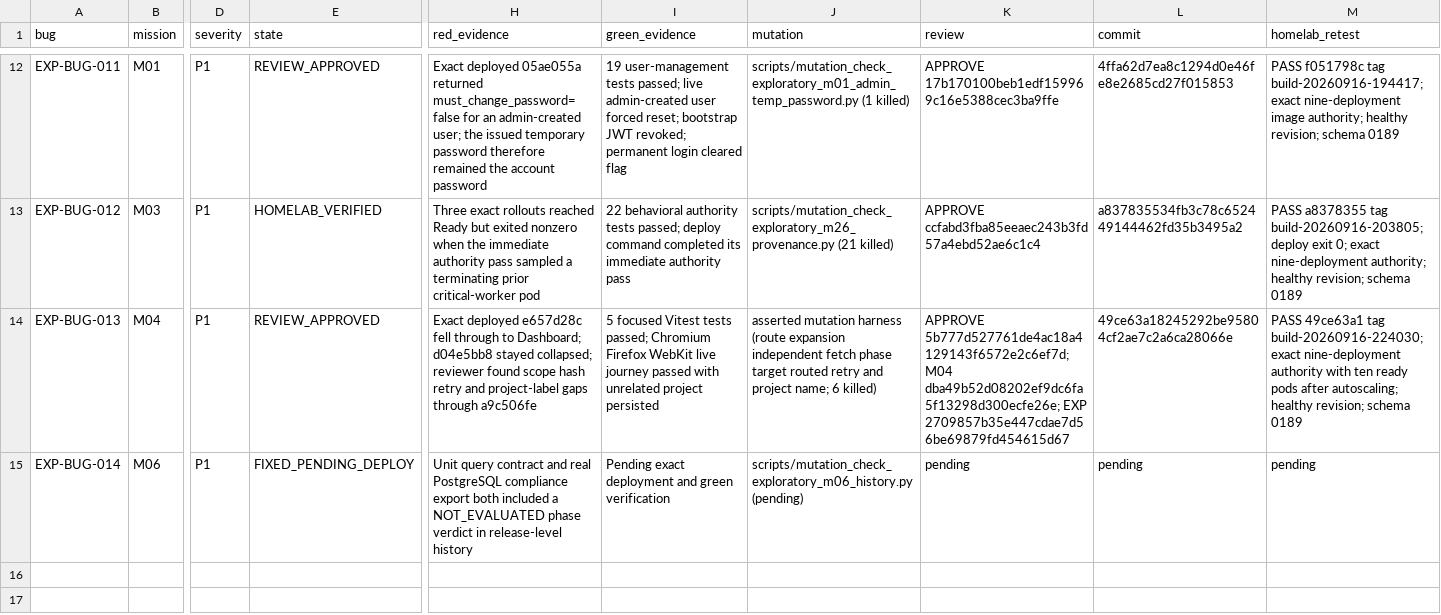
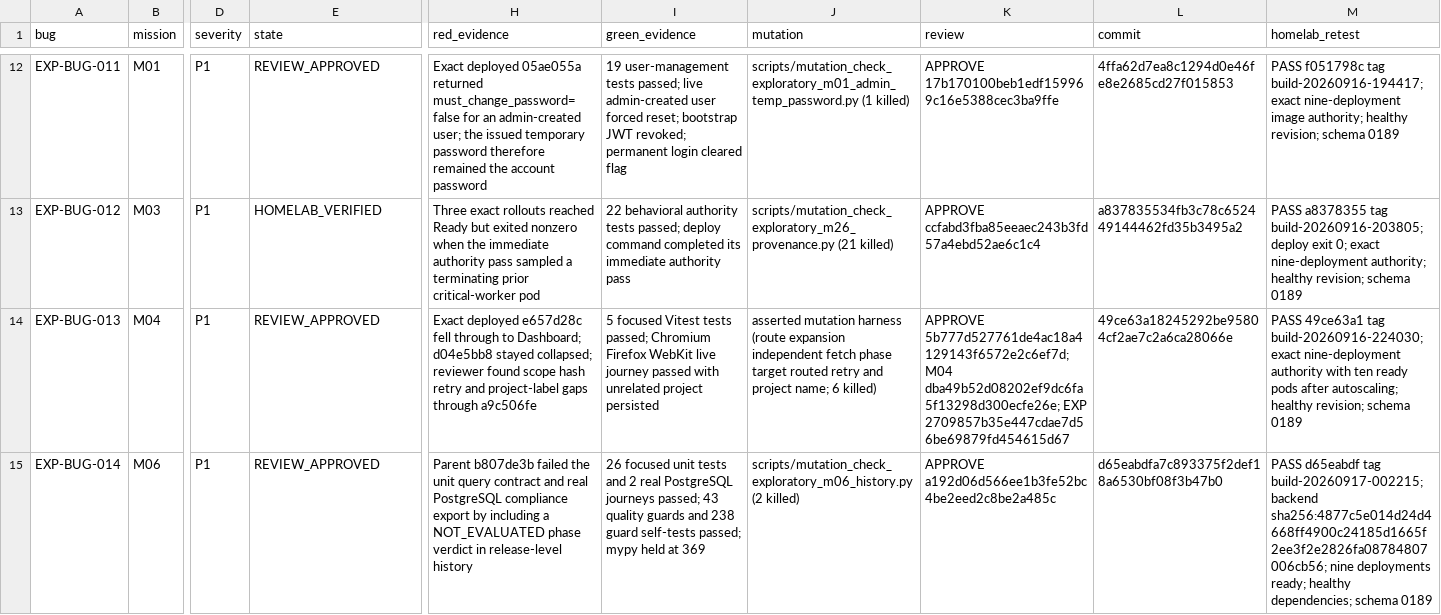
Before and after one commit to test-intelligence/testlookup, a CSV file: architecture/verification/exploratory-20260916/defects.csv, drawn as a sheet; only a part is shown, gaps mark what is left out; the diff names each change by its address in the sheet, - before the commit and + after, or states it on an @@ line.

Commit message:
docs(exploratory): record M06 release history fix

```diff
--- a/architecture/verification/exploratory-20260916/defects.csv
+++ b/architecture/verification/exploratory-20260916/defects.csv
-E15 (state): FIXED_PENDING_DEPLOY
+E15 (state): REVIEW_APPROVED
-H15 (red_evidence): Unit query contract and real PostgreSQL compliance export both included a NOT_EVALUATED…
+H15 (red_evidence): Parent b807de3b failed the unit query contract and real PostgreSQL compliance export by including a NOT_EVALUATED…
-I15 (green_evidence): Pending exact deployment and green verification
+I15 (green_evidence): 26 focused unit tests and 2 real PostgreSQL journeys passed; 43 quality guards and 238 guard self-tests passed; mypy held at 369
-J15 (mutation): scripts/mutation_check_exploratory_m06_history.py (pending)
+J15 (mutation): scripts/mutation_check_exploratory_m06_history.py (2 killed)
-K15 (review): pending
+K15 (review): APPROVE a192d06d566ee1b3fe52bc4be2eed2c8be2a485c
-L15 (commit): pending
+L15 (commit): d65eabdfa7c893375f2def18a6530bf08f3b47b0
-M15 (homelab_retest): pending
+M15 (homelab_retest): PASS d65eabdf tag build-20260917-002215; backend sha256:4877c5e014d24d4668ff4900c24185d1665f2ee3f2e2826fa08784807006cb56; nine deployments ready; healthy dependencies; schema 0189
```
Also changed, not shown: architecture/verification/exploratory-20260916/missions.csv, 2 other files.
